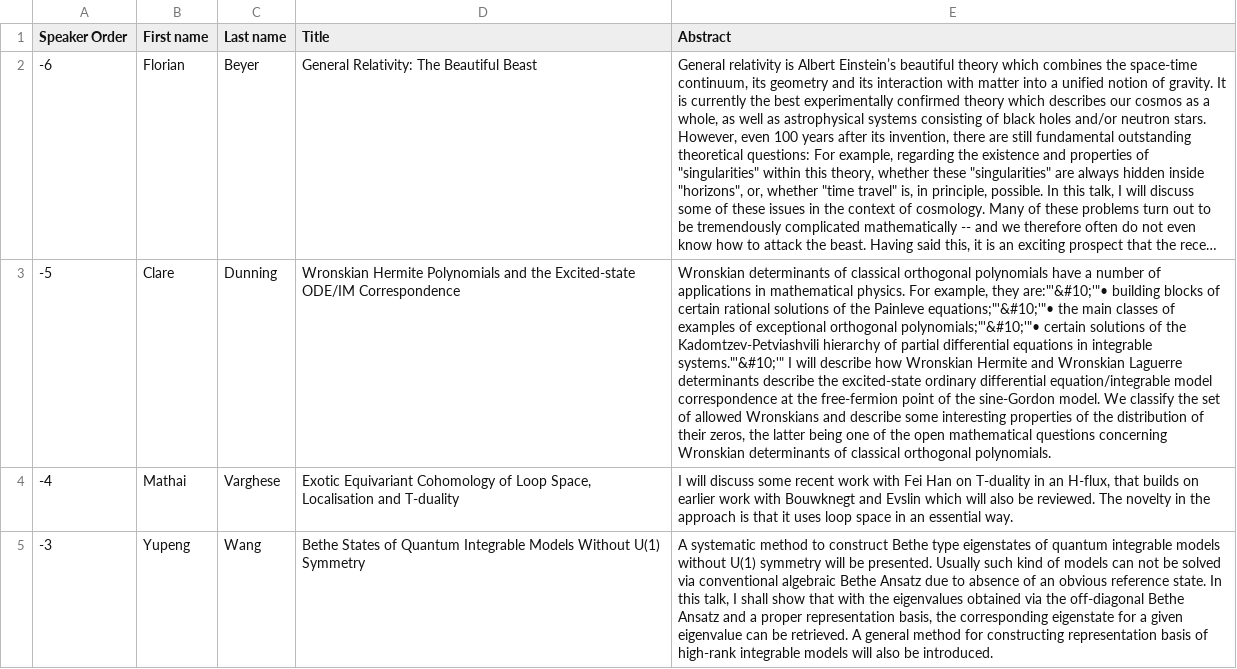
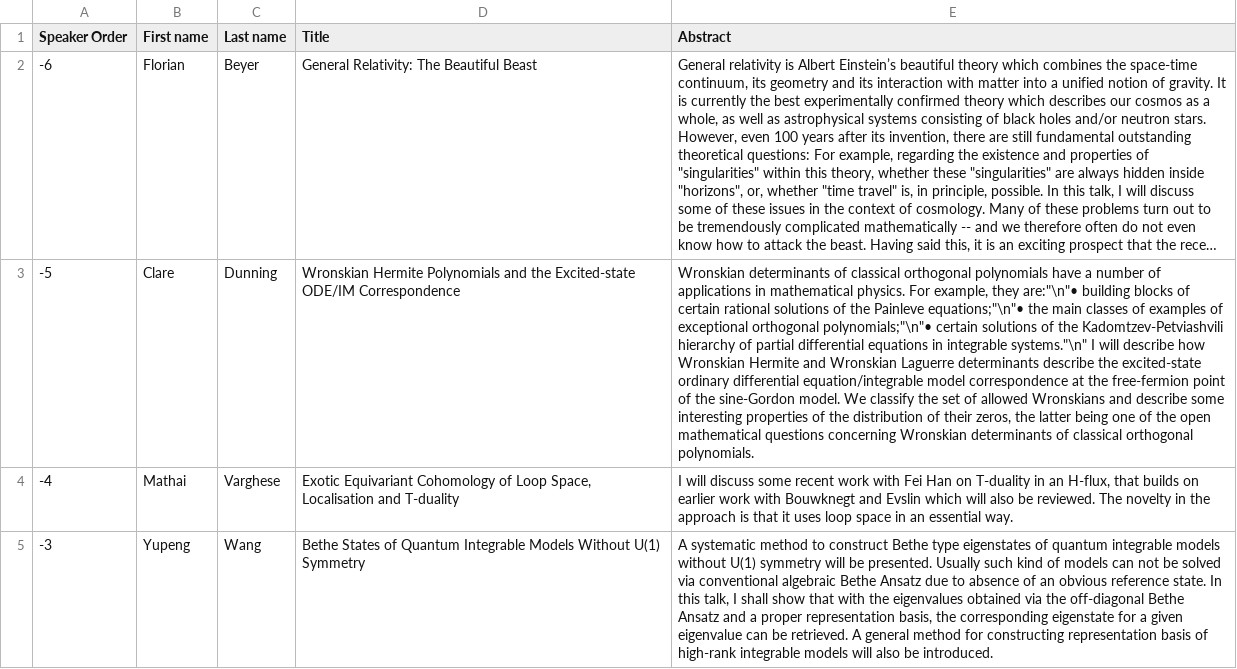
Before and after one commit to Zxv975/ANZAMP, a TSV file: 2019/speaker_data/data.tsv, drawn as a sheet; only a part is shown; long unchanged cells end in …; the diff names each change by its address in the sheet, - before the commit and + after, or states it on an @@ line.

```diff
--- a/2019/speaker_data/data.tsv
+++ b/2019/speaker_data/data.tsv
-E3 (Abstract): …example, they are:"'&#10;'"• building blocks of certain rational solutions of the Painleve equations;"'&#10;'"• the main classes of examples of exceptional orthogonal polynomials;"'&#10;'"• certain solutions of the Kadomtzev-Petviashvili hierarchy of partial differential equations in integrable systems."'&#10;'" I will…
+E3 (Abstract): …example, they are:"\n"• building blocks of certain rational solutions of the Painleve equations;"\n"• the main classes of examples of exceptional orthogonal polynomials;"\n"• certain solutions of the Kadomtzev-Petviashvili hierarchy of partial differential equations in integrable systems."\n" I will…
```
Also changed, not shown: 1 other file.
